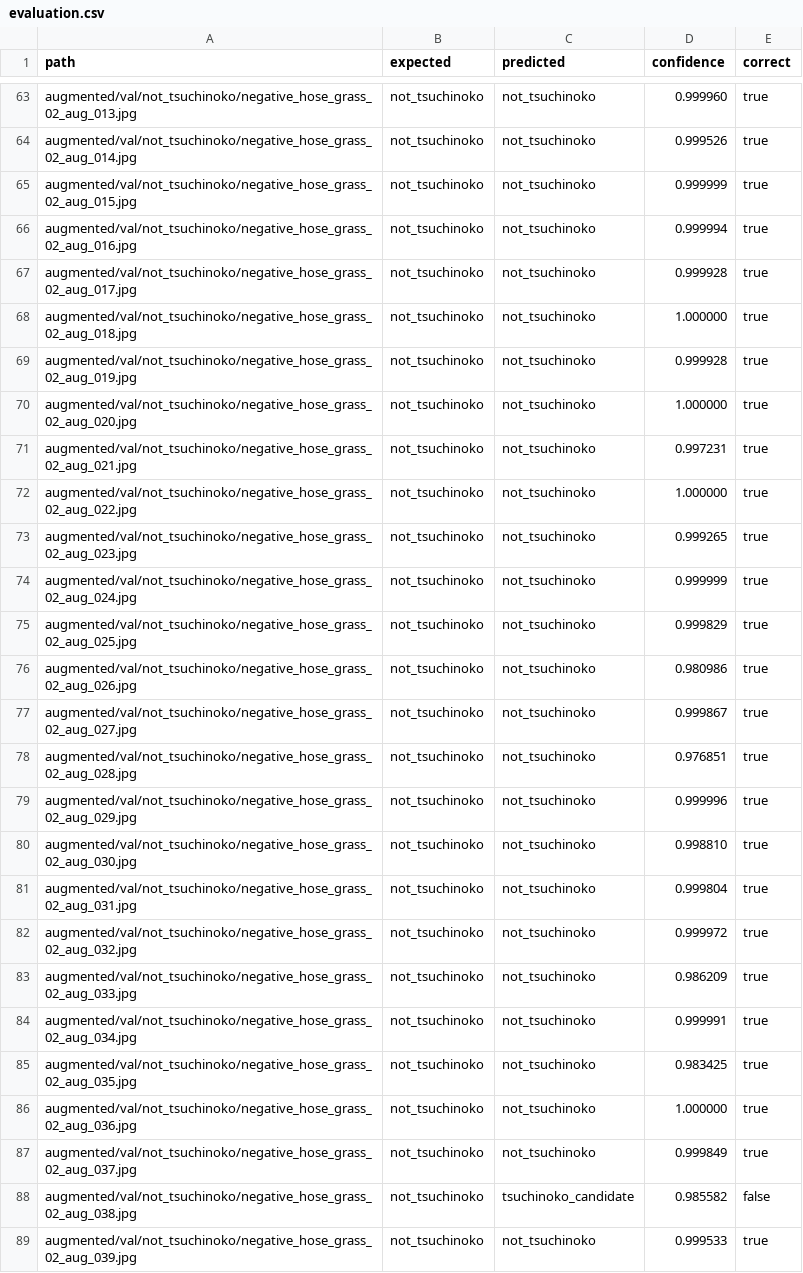
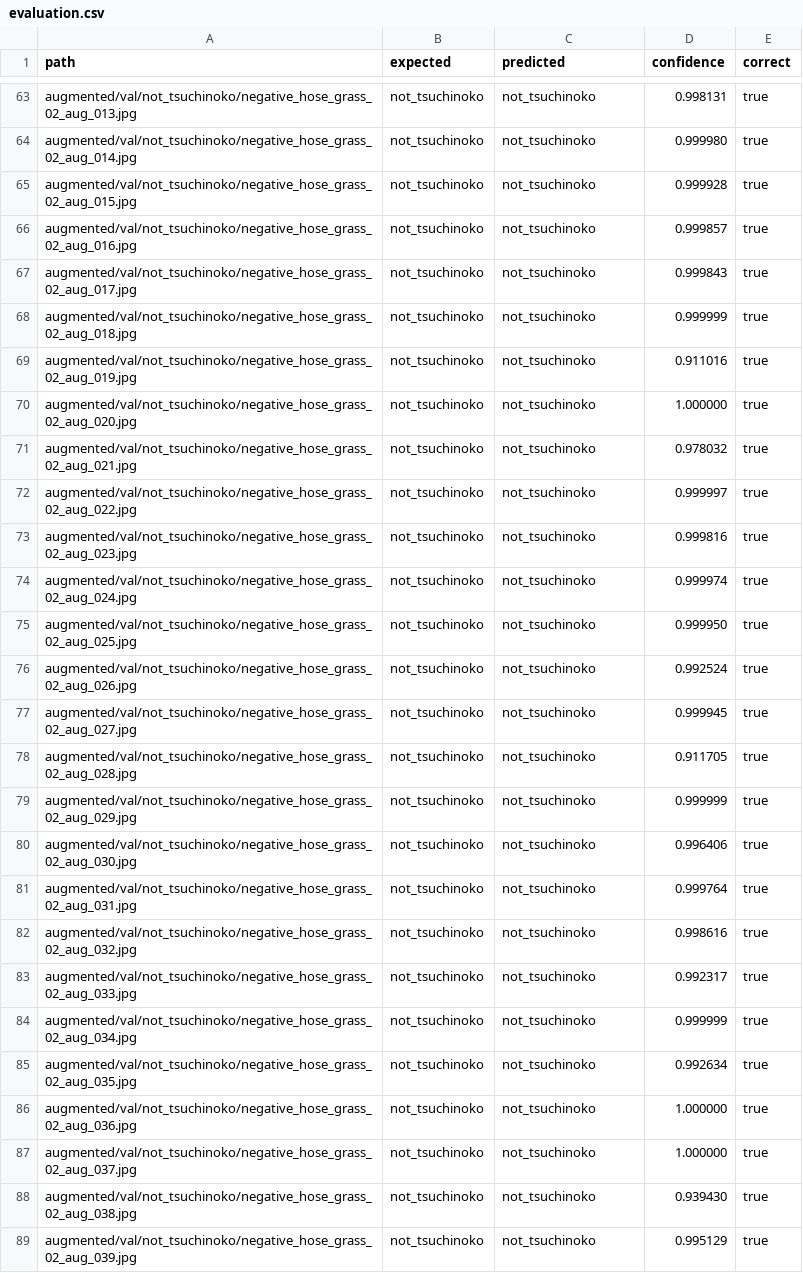
Before and after one commit to snarfnet/fukusou-kion, a CSV file: ml/tsuchinoko/models/evaluation.csv, drawn as a sheet; only a part is shown, gaps mark what is left out; the diff covers the shown part only; the diff names each change by its address in the sheet, - before the commit and + after, or states it on an @@ line.

```diff
--- a/ml/tsuchinoko/models/evaluation.csv
+++ b/ml/tsuchinoko/models/evaluation.csv
-D63 (confidence): 0.999960
+D63 (confidence): 0.998131
-D64 (confidence): 0.999526
+D64 (confidence): 0.999980
-D65 (confidence): 0.999999
+D65 (confidence): 0.999928
-D66 (confidence): 0.999994
+D66 (confidence): 0.999857
-D67 (confidence): 0.999928
+D67 (confidence): 0.999843
-D68 (confidence): 1.000000
+D68 (confidence): 0.999999
-D69 (confidence): 0.999928
+D69 (confidence): 0.911016
-D71 (confidence): 0.997231
+D71 (confidence): 0.978032
-D72 (confidence): 1.000000
+D72 (confidence): 0.999997
-D73 (confidence): 0.999265
+D73 (confidence): 0.999816
-D74 (confidence): 0.999999
+D74 (confidence): 0.999974
-D75 (confidence): 0.999829
+D75 (confidence): 0.999950
-D76 (confidence): 0.980986
+D76 (confidence): 0.992524
-D77 (confidence): 0.999867
+D77 (confidence): 0.999945
-D78 (confidence): 0.976851
+D78 (confidence): 0.911705
-D79 (confidence): 0.999996
+D79 (confidence): 0.999999
-D80 (confidence): 0.998810
+D80 (confidence): 0.996406
-D81 (confidence): 0.999804
+D81 (confidence): 0.999764
-D82 (confidence): 0.999972
+D82 (confidence): 0.998616
-D83 (confidence): 0.986209
+D83 (confidence): 0.992317
-D84 (confidence): 0.999991
+D84 (confidence): 0.999999
-D85 (confidence): 0.983425
+D85 (confidence): 0.992634
-D87 (confidence): 0.999849
+D87 (confidence): 1.000000
-C88 (predicted): tsuchinoko_candidate
+C88 (predicted): not_tsuchinoko
-D88 (confidence): 0.985582
+D88 (confidence): 0.939430
-E88 (correct): false
+E88 (correct): true
-D89 (confidence): 0.999533
+D89 (confidence): 0.995129
```
Also changed, not shown: 173 edited cells elsewhere in this file, ml/tsuchinoko/models/hard_examples/hard_examples.csv, 33 other files.
